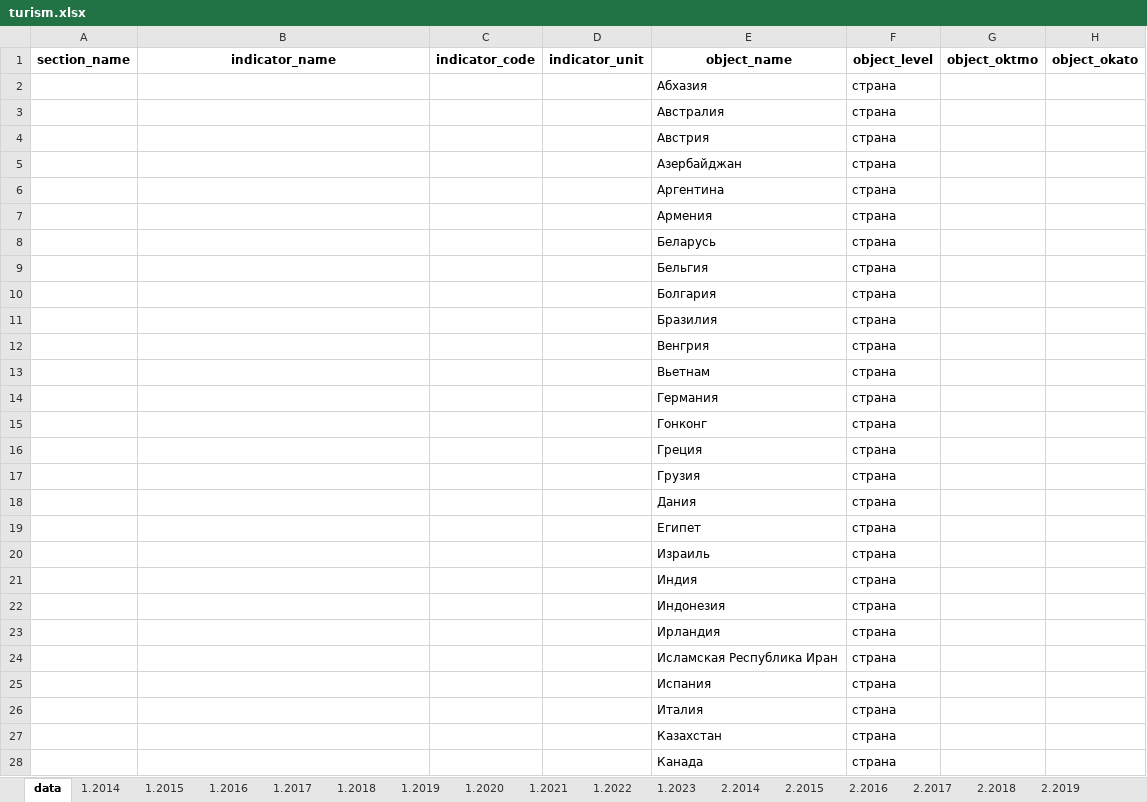
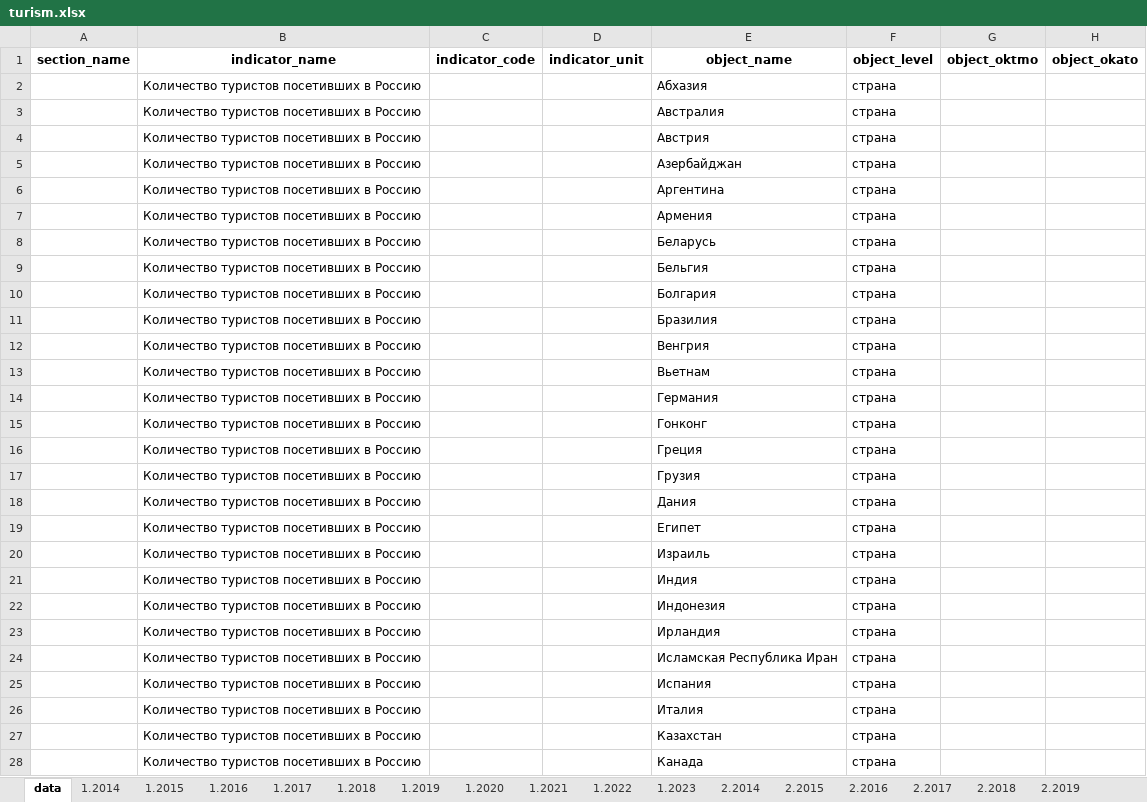
Before and after one commit to ultralightbeat/crime_statistics, an Excel workbook: turism.xlsx, sheet data, drawn as a sheet; only a part is shown; values as stored, in another font and other column widths than the file's, no borders; the diff covers the shown part only; the diff names each change by its address in the sheet, - before the commit and + after, or states it on an @@ line.

Commit message:
add indicator_name

```diff
--- a/turism.xlsx (sheet data)
+++ b/turism.xlsx (sheet data)
-B2:B28 (indicator_name): (empty)
+B2:B28 (indicator_name): Количество туристов посетивших в Россию
```
Also changed, not shown: 40 edited cells elsewhere in this sheet, 1 other file.
